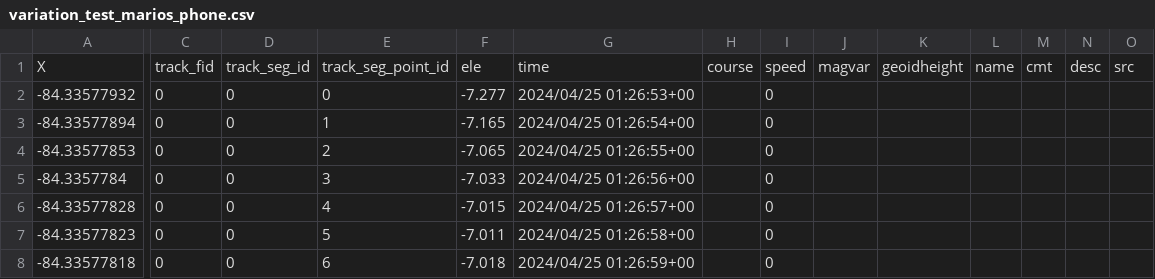
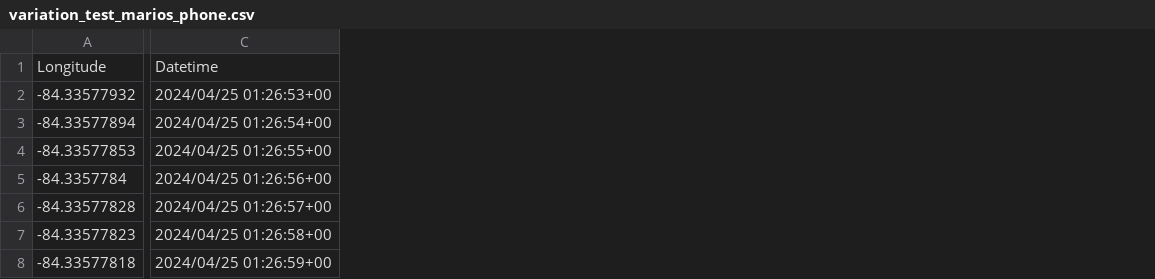
Before and after one commit to MarioShontz/GPS_DA, a CSV file: data/variation_test_marios_phone.csv, drawn as a sheet; only a part is shown, gaps mark what is left out; removed rows and columns are numbered as before the commit, all else as after; rows hold the shown columns only; the diff covers the shown part only; the diff names each change by its address in the sheet, - before the commit and + after, or states it on an @@ line.

Commit message:
Update GPS data format in Variation_test_maddisons_phone.csv and variation_test_marios_phone.csv

```diff
--- a/data/variation_test_marios_phone.csv
+++ b/data/variation_test_marios_phone.csv
-column C, rows 2-8: all 0
-column D, rows 2-8: all 0
-column E, rows 2-8: 0 | 1 | 2 | 3 | 4 | 5 | 6
-column F, rows 2-8: -7.277 | -7.165 | -7.065 | -7.033 | -7.015 | -7.011 | -7.018
-column H, empty
-column I, rows 2-8: all 0
-column J, empty
-column K, empty
-column L, empty
-column M, empty
-column N, empty
-column O, empty
-row 1: X | track_fid | track_seg_id | track_seg_point_id | ele | time | course | speed | magvar | geoidheight | name | cmt | desc | src
+row 1: Longitude | Datetime
```
Also changed, not shown: 11 removed columns elsewhere in this file, 2 other files.
